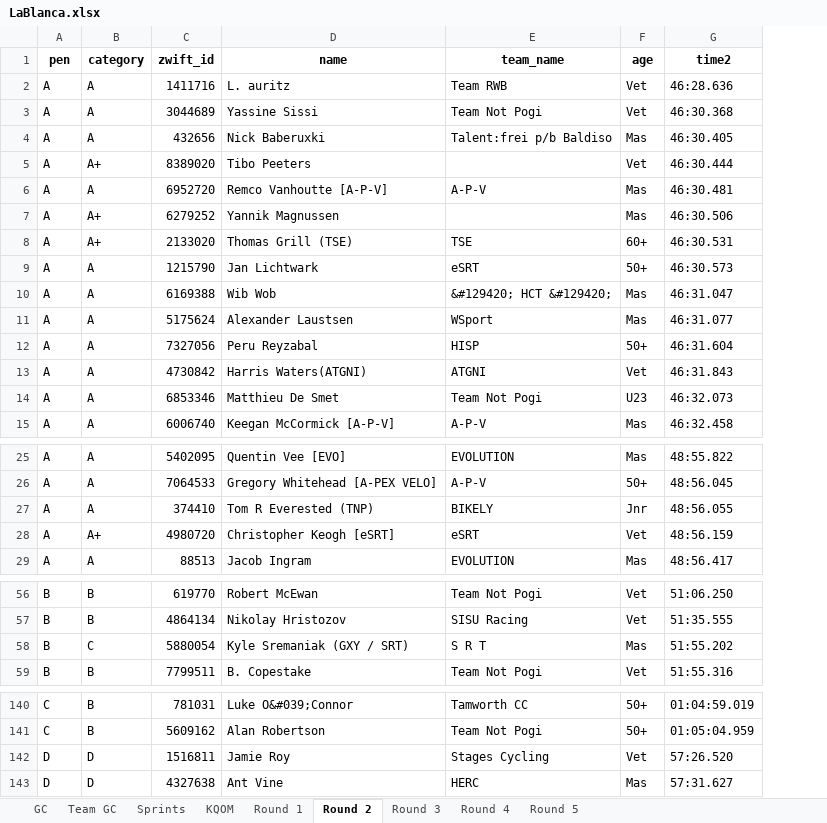
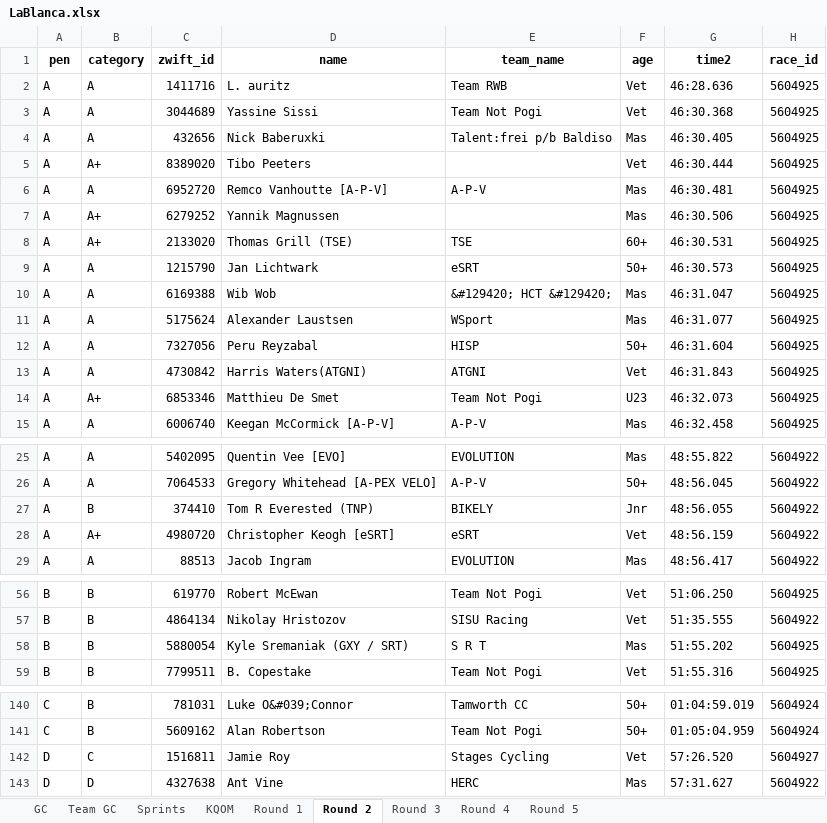
Before and after one commit to gleesonm1/TNP_results, an Excel workbook: LaBlanca/LaBlanca.xlsx, sheet Round 2, drawn as a sheet; only a part is shown, gaps mark what is left out; values as stored, in another font and other column widths than the file's, no borders; the diff names each change by its address in the sheet, - before the commit and + after, or states it on an @@ line.

```diff
--- a/LaBlanca/LaBlanca.xlsx (sheet Round 2)
+++ b/LaBlanca/LaBlanca.xlsx (sheet Round 2)
+column H (race_id), rows 2-15: all 5604925; rows 25-29: all 5604922; rows 56-59: 5604925 | 5604922 | 5604925 | 5604925; rows 140-143: 5604924 | 5604924 | 5604927 | 5604922
-B14 (category): A
+B14 (category): A+
-B27 (category): A
+B27 (category): B
-B58 (category): C
+B58 (category): B
-B142 (category): D
+B142 (category): C
```
Also changed, not shown: sheet Round 4, sheet Round 3, sheet Round 1, sheet GC, sheet Sprints, sheet KQOM, 6 other files.
